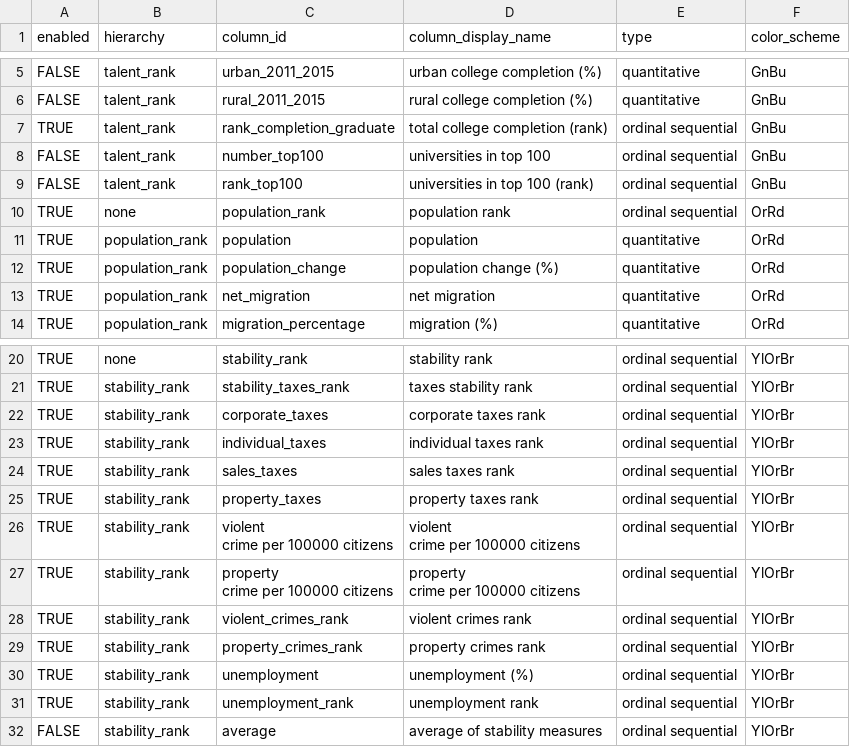
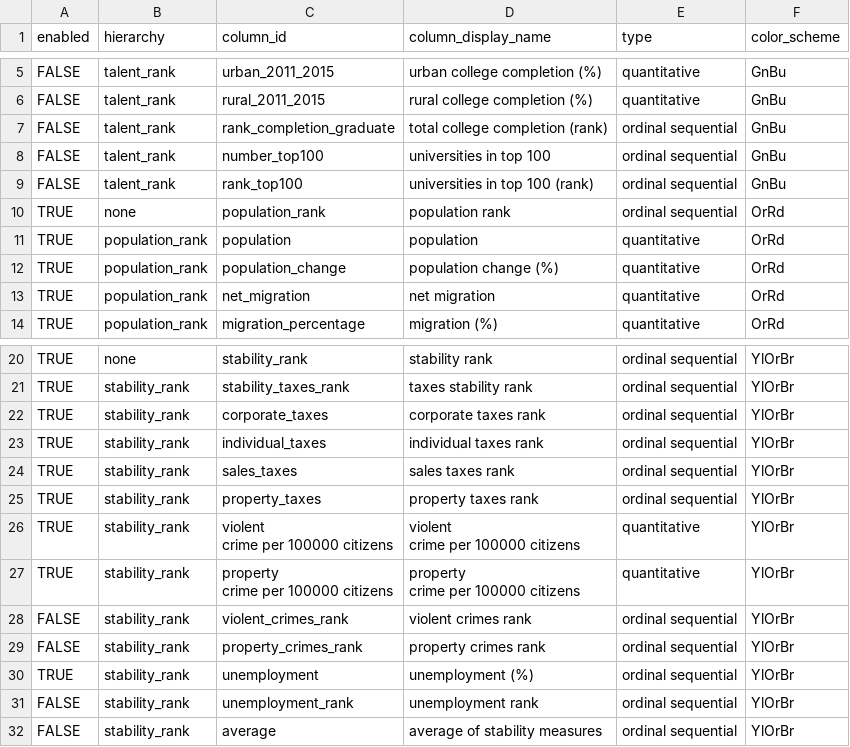
Before and after one commit to chadepl/datavis-project-2018, a CSV file: raw_data/ranks_metadata.csv (was raw_data/ranks/ranks_metadata.csv), drawn as a sheet; only a part is shown, gaps mark what is left out.

```diff
--- a/raw_data/ranks/ranks_metadata.csv
+++ b/raw_data/ranks_metadata.csv
@@ -6,3 +6,3 @@ FALSE,talent_rank,urban_2011_2015,urban college completion (%),quantitative,GnBu
 FALSE,talent_rank,rural_2011_2015,rural college completion (%),quantitative,GnBu
-TRUE,talent_rank,rank_completion_graduate,total college completion (rank),ordinal sequential,GnBu
+FALSE,talent_rank,rank_completion_graduate,total college completion (rank),ordinal sequential,GnBu
 FALSE,talent_rank,number_top100,universities in top 100,ordinal sequential,GnBu
@@ -25,12 +25,12 @@ TRUE,stability_rank,sales_taxes, sales taxes rank,ordinal sequential,YlOrBr
 TRUE,stability_rank,property_taxes,property taxes rank,ordinal sequential,YlOrBr
-TRUE,stability_rank,"violent
- crime per 100000 citizens","violent
- crime per 100000 citizens",ordinal sequential,YlOrBr
-TRUE,stability_rank,"property
- crime per 100000 citizens","property
- crime per 100000 citizens",ordinal sequential,YlOrBr
-TRUE,stability_rank,violent_crimes_rank,violent crimes rank,ordinal sequential,YlOrBr
-TRUE,stability_rank,property_crimes_rank,property crimes rank,ordinal sequential,YlOrBr
+TRUE,stability_rank,"violent
+ crime per 100000 citizens","violent
+ crime per 100000 citizens",quantitative,YlOrBr
+TRUE,stability_rank,"property
+ crime per 100000 citizens","property
+ crime per 100000 citizens",quantitative,YlOrBr
+FALSE,stability_rank,violent_crimes_rank,violent crimes rank,ordinal sequential,YlOrBr
+FALSE,stability_rank,property_crimes_rank,property crimes rank,ordinal sequential,YlOrBr
 TRUE,stability_rank,unemployment,unemployment (%),ordinal sequential,YlOrBr
-TRUE,stability_rank,unemployment_rank,unemployment rank,ordinal sequential,YlOrBr
+FALSE,stability_rank,unemployment_rank,unemployment rank,ordinal sequential,YlOrBr
 FALSE,stability_rank,average,average of stability measures,ordinal sequential,YlOrBr
```
Also changed, not shown: 5 other files.
